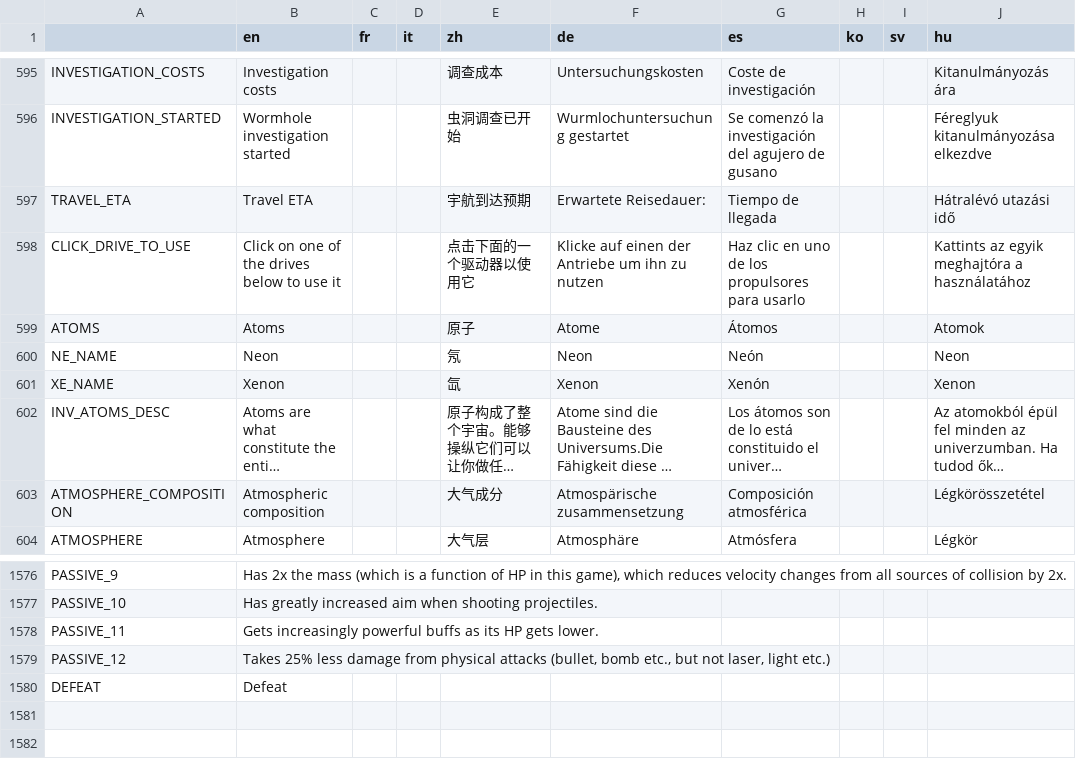
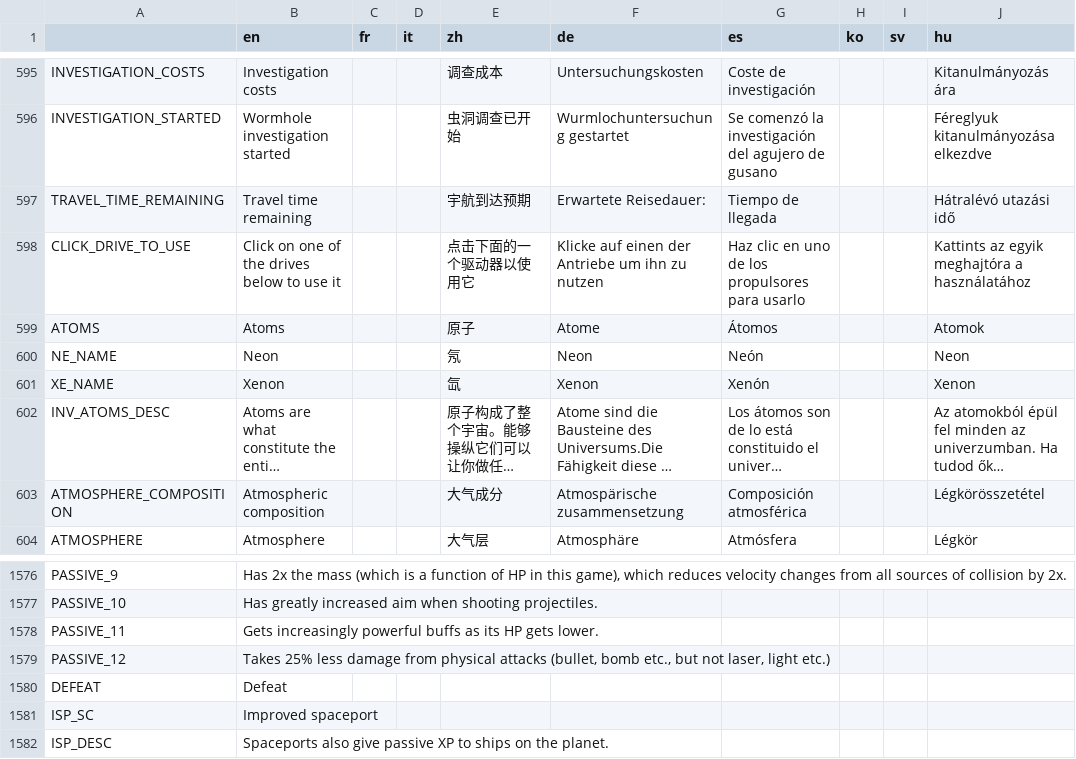
Before and after one commit to Apple0726/helixteus-3, a CSV file: Text/HX3 localization - Sheet1.csv, drawn as a sheet; only a part is shown, gaps mark what is left out; long unchanged cells end in …; rows hold the shown columns only; the diff names each change by its address in the sheet, - before the commit and + after, or states it on an @@ line.

Commit message:
Nerf spaceports: passive ship XP is now researchable

```diff
--- a/Text/HX3 localization - Sheet1.csv
+++ b/Text/HX3 localization - Sheet1.csv
-A597: TRAVEL_ETA
+A597: TRAVEL_TIME_REMAINING
-B597 (en): Travel ETA
+B597 (en): Travel time remaining
+row 1581: ISP_SC | Improved spaceport
+row 1582: ISP_DESC | Spaceports also give passive XP to ships on the planet.
```
Also changed, not shown: 13 other files.
